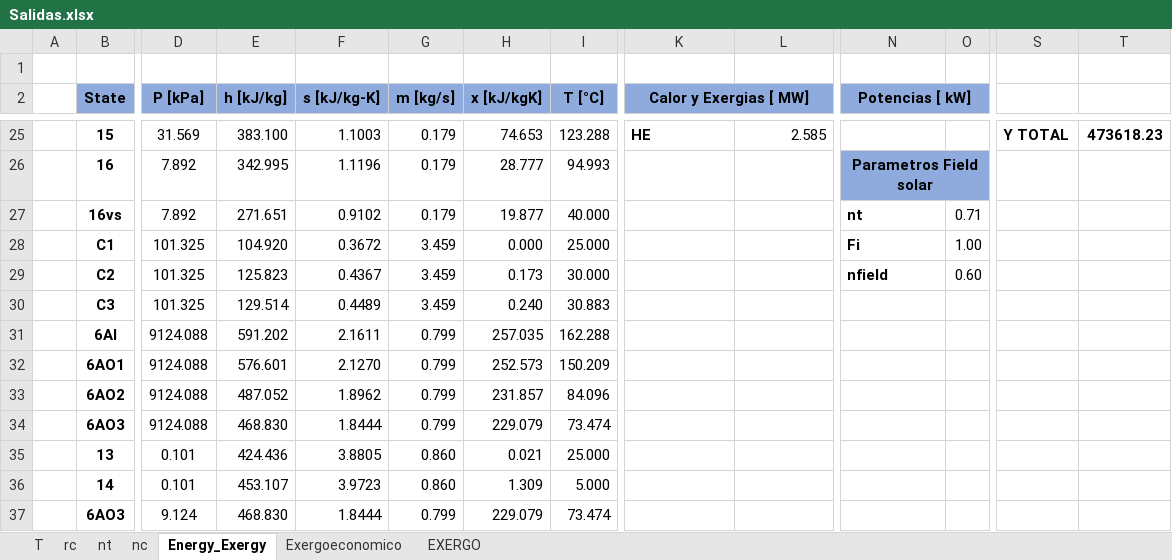
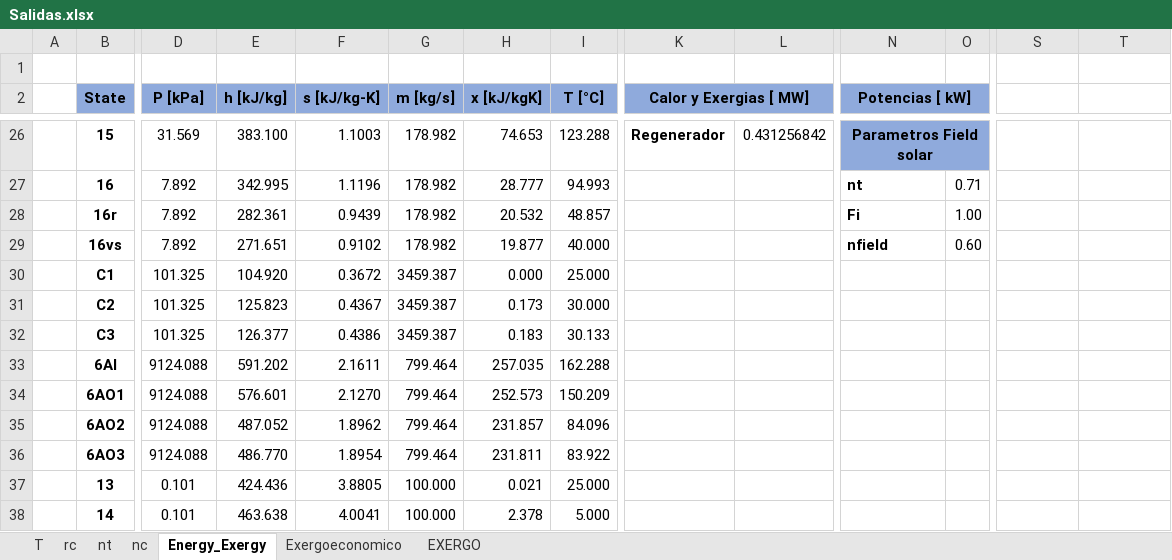
Before and after one commit to aciglesias-eng/tesis, an Excel workbook: Salidas.xlsx, sheet Energy_Exergy, drawn as a sheet; only a part is shown, gaps mark what is left out; values as stored, in another font and other column widths than the file's, no borders; charts and pictures not drawn; removed rows and columns are numbered as before the commit, all else as after; rows hold the shown columns only; the diff covers the shown part only; the diff names each change by its address in the sheet, - before the commit and + after, or states it on an @@ line.

```diff
--- a/Salidas.xlsx (sheet Energy_Exergy)
+++ b/Salidas.xlsx (sheet Energy_Exergy)
-G26:G27 (m [kg/s]): 0.179
+G26:G27 (m [kg/s]): 178.982
-K26 (Calor y Exergias [ MW]): HE
+K26 (Calor y Exergias [ MW]): Regenerador
-L26: 2.585
+L26: 0.431256842
-N26 (Potencias [ kW]): (empty)
+N26 (Potencias [ kW]): Parametros Field solar
-N26:O26 fill: none
+N26:O26 fill: #8FAADC
+N26:O26 merged
-S26: Y TOTAL
+S26: (empty)
-T26: 473618.23
+T26: (empty)
-N27 (Potencias [ kW]): Parametros Field solar
+N27 (Potencias [ kW]): nt
-N27:O27 fill: #8FAADC
+N27:O27 fill: none
-N27 alignment: center
+N27 alignment: left
-N26:O26 merged
-O27: (empty)
+O27: 0.71
+row 28:  | 16r | 7.892 | 282.361 | 0.9439 | 178.982 | 20.532 | 48.857 |  |  | Fi | 1.00
-G29 (m [kg/s]): 0.179
+G29 (m [kg/s]): 178.982
-N29 (Potencias [ kW]): nt
+N29 (Potencias [ kW]): nfield
-O29: 0.71
+O29: 0.60
-G30:G31 (m [kg/s]): 3.459
+G30:G31 (m [kg/s]): 3459.387
-N30 (Potencias [ kW]): Fi
+N30 (Potencias [ kW]): (empty)
-O30: 1.00
+O30: (empty)
-N31 (Potencias [ kW]): nfield
+N31 (Potencias [ kW]): (empty)
-O31: 0.60
+O31: (empty)
-row 30:  | C3 | 101.325 | 129.514 | 0.4489 | 3.459 | 0.240 | 30.883
+row 32:  | C3 | 101.325 | 126.377 | 0.4386 | 3459.387 | 0.183 | 30.133
-G33:G35 (m [kg/s]): 0.799
+G33:G35 (m [kg/s]): 799.464
-row 34:  | 6AO3 | 9124.088 | 468.830 | 1.8444 | 0.799 | 229.079 | 73.474
+row 36:  | 6AO3 | 9124.088 | 486.770 | 1.8954 | 799.464 | 231.811 | 83.922
-G37:G38 (m [kg/s]): 0.860
+G37:G38 (m [kg/s]): 100.000
-E38 (h [kJ/kg]): 453.107
+E38 (h [kJ/kg]): 463.638
-F38 (s [kJ/kg-K]): 3.9723
+F38 (s [kJ/kg-K]): 4.0041
-H38 (x [kJ/kgK]): 1.309
+H38 (x [kJ/kgK]): 2.378
-row 37:  | 6AO3 | 9.124 | 468.830 | 1.8444 | 0.799 | 229.079 | 73.474
```
Also changed, not shown: 8 added rows, 6 removed rows, 91 edited cells, cell formats and merged cells elsewhere in this sheet, sheet T, sheet Exergoeconomico, formulas that keep their value, 7 other files.
